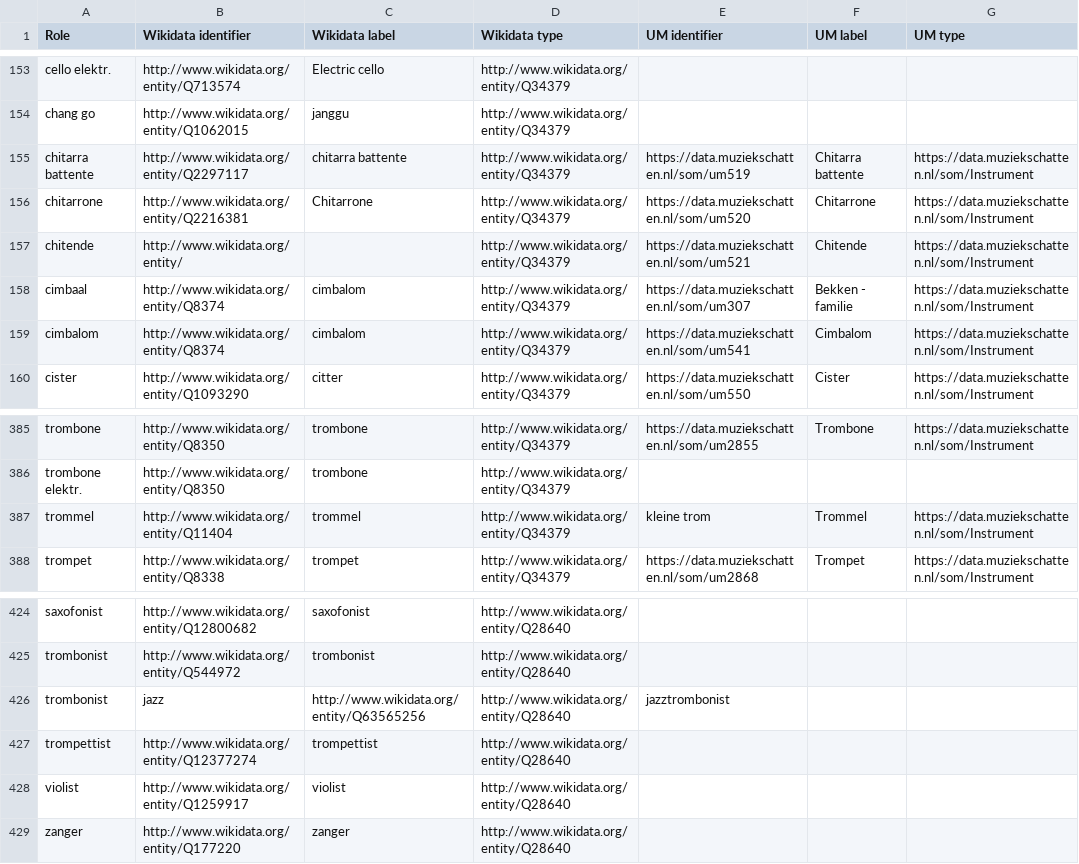
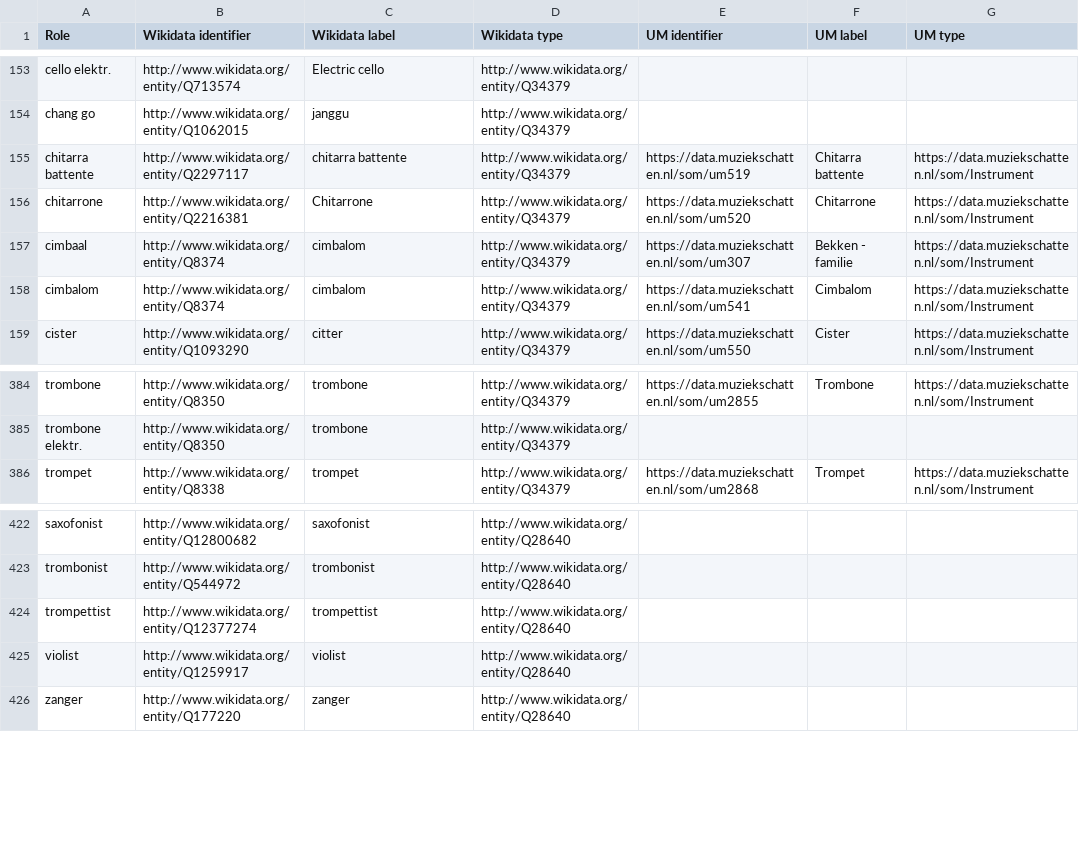
Before and after one commit to beeldengeluid/beng-lod-server, a CSV file: resource/music_roles.csv, drawn as a sheet; only a part is shown, gaps mark what is left out.

Commit message:
removed corrupt lines from music_roles.csv

```diff
--- a/resource/music_roles.csv
+++ b/resource/music_roles.csv
@@ -156,3 +156,2 @@ chitarra battente,http://www.wikidata.org/entity/Q2297117,chitarra battente,http
 chitarrone,http://www.wikidata.org/entity/Q2216381,Chitarrone,http://www.wikidata.org/entity/Q34379,https://data.muziekschatten.nl/som/um520,Chitarrone,https://data.muziekschatten.nl/som/Instrument
-chitende,http://www.wikidata.org/entity/,,http://www.wikidata.org/entity/Q34379,https://data.muziekschatten.nl/som/um521,Chitende,https://data.muziekschatten.nl/som/Instrument
 cimbaal,http://www.wikidata.org/entity/Q8374,cimbalom,http://www.wikidata.org/entity/Q34379,https://data.muziekschatten.nl/som/um307,Bekken - familie,https://data.muziekschatten.nl/som/Instrument
@@ -386,3 +385,2 @@ trombone,http://www.wikidata.org/entity/Q8350,trombone,http://www.wikidata.org/e
 trombone elektr.,http://www.wikidata.org/entity/Q8350,trombone,http://www.wikidata.org/entity/Q34379,,,
-trommel,http://www.wikidata.org/entity/Q11404,trommel,http://www.wikidata.org/entity/Q34379,kleine trom,Trommel,https://data.muziekschatten.nl/som/Instrument
 trompet,http://www.wikidata.org/entity/Q8338,trompet,http://www.wikidata.org/entity/Q34379,https://data.muziekschatten.nl/som/um2868,Trompet,https://data.muziekschatten.nl/som/Instrument
@@ -425,3 +423,2 @@ saxofonist,http://www.wikidata.org/entity/Q12800682,saxofonist,http://www.wikida
 trombonist,http://www.wikidata.org/entity/Q544972,trombonist,http://www.wikidata.org/entity/Q28640,,,
-trombonist, jazz,http://www.wikidata.org/entity/Q63565256,http://www.wikidata.org/entity/Q28640,jazztrombonist,,
 trompettist,http://www.wikidata.org/entity/Q12377274,trompettist,http://www.wikidata.org/entity/Q28640,,,
```
